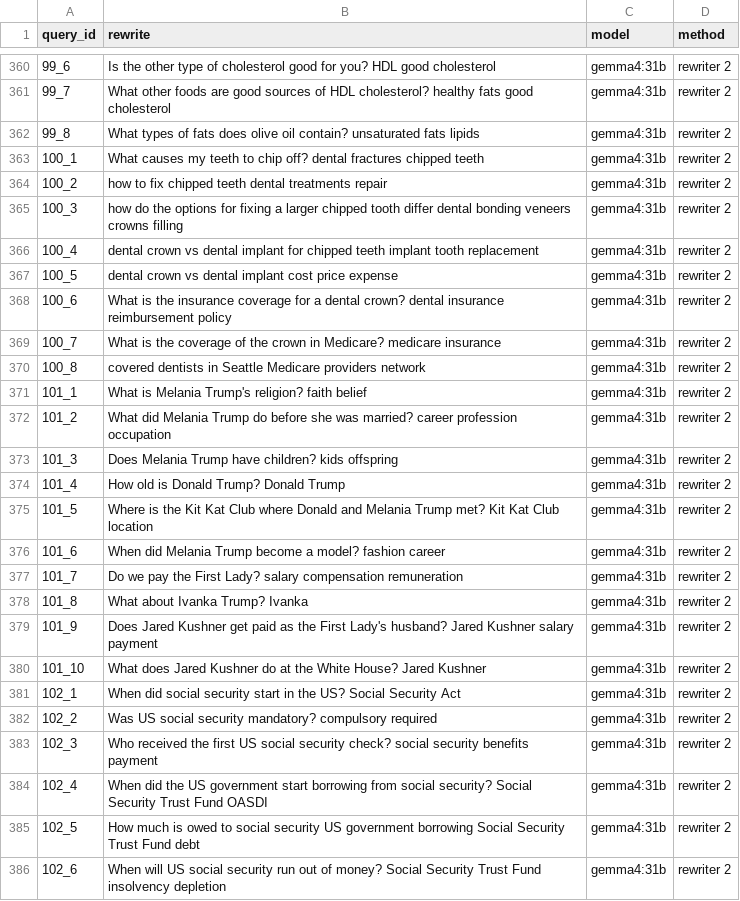
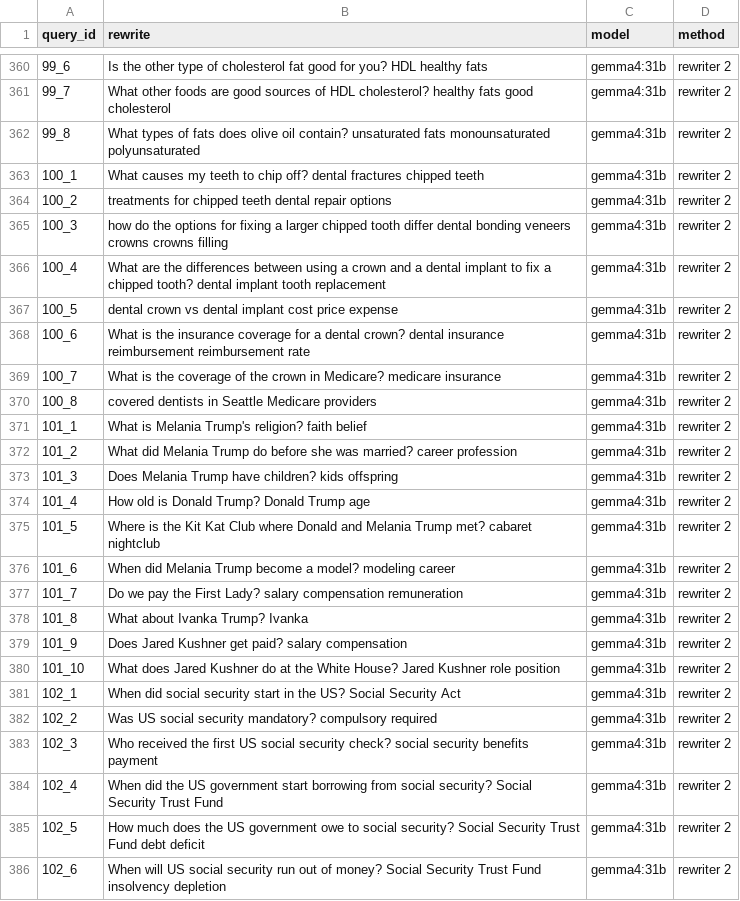
Before and after one commit to nktsagd/query-rewriter, a CSV file: cast2020_results/ollama_rewrites.csv, drawn as a sheet; only a part is shown, gaps mark what is left out; the diff covers the shown part only.

```diff
--- a/cast2020_results/ollama_rewrites.csv
+++ b/cast2020_results/ollama_rewrites.csv
@@ -360,22 +360,22 @@ query_id,rewrite,model,method
-99_6,Is the other type of cholesterol good for you? HDL good cholesterol,gemma4:31b,rewriter 2
+99_6,Is the other type of cholesterol fat good for you? HDL healthy fats,gemma4:31b,rewriter 2
 99_7,What other foods are good sources of HDL cholesterol? healthy fats good cholesterol,gemma4:31b,rewriter 2
-99_8,What types of fats does olive oil contain? unsaturated fats lipids,gemma4:31b,rewriter 2
+99_8,What types of fats does olive oil contain? unsaturated fats monounsaturated polyunsaturated,gemma4:31b,rewriter 2
 100_1,What causes my teeth to chip off? dental fractures chipped teeth,gemma4:31b,rewriter 2
-100_2,how to fix chipped teeth dental treatments repair,gemma4:31b,rewriter 2
-100_3,how do the options for fixing a larger chipped tooth differ dental bonding veneers crowns filling,gemma4:31b,rewriter 2
-100_4,dental crown vs dental implant for chipped teeth implant tooth replacement,gemma4:31b,rewriter 2
+100_2,treatments for chipped teeth dental repair options,gemma4:31b,rewriter 2
+100_3,how do the options for fixing a larger chipped tooth differ dental bonding veneers crowns crowns filling,gemma4:31b,rewriter 2
+100_4,What are the differences between using a crown and a dental implant to fix a chipped tooth? dental implant tooth replacement,gemma4:31b,rewriter 2
 100_5,dental crown vs dental implant cost price expense,gemma4:31b,rewriter 2
-100_6,What is the insurance coverage for a dental crown? dental insurance reimbursement policy,gemma4:31b,rewriter 2
+100_6,What is the insurance coverage for a dental crown? dental insurance reimbursement reimbursement rate,gemma4:31b,rewriter 2
 100_7,What is the coverage of the crown in Medicare? medicare insurance,gemma4:31b,rewriter 2
-100_8,covered dentists in Seattle Medicare providers network,gemma4:31b,rewriter 2
+100_8,covered dentists in Seattle Medicare providers,gemma4:31b,rewriter 2
 101_1,What is Melania Trump's religion? faith belief,gemma4:31b,rewriter 2
-101_2,What did Melania Trump do before she was married? career profession occupation,gemma4:31b,rewriter 2
+101_2,What did Melania Trump do before she was married? career profession,gemma4:31b,rewriter 2
 101_3,Does Melania Trump have children? kids offspring,gemma4:31b,rewriter 2
-101_4,How old is Donald Trump? Donald Trump,gemma4:31b,rewriter 2
-101_5,Where is the Kit Kat Club where Donald and Melania Trump met? Kit Kat Club location,gemma4:31b,rewriter 2
-101_6,When did Melania Trump become a model? fashion career,gemma4:31b,rewriter 2
+101_4,How old is Donald Trump? Donald Trump age,gemma4:31b,rewriter 2
+101_5,Where is the Kit Kat Club where Donald and Melania Trump met? cabaret nightclub,gemma4:31b,rewriter 2
+101_6,When did Melania Trump become a model? modeling career,gemma4:31b,rewriter 2
 101_7,Do we pay the First Lady? salary compensation remuneration,gemma4:31b,rewriter 2
 101_8,What about Ivanka Trump? Ivanka,gemma4:31b,rewriter 2
-101_9,Does Jared Kushner get paid as the First Lady's husband? Jared Kushner salary payment,gemma4:31b,rewriter 2
-101_10,What does Jared Kushner do at the White House? Jared Kushner,gemma4:31b,rewriter 2
+101_9,Does Jared Kushner get paid? salary compensation,gemma4:31b,rewriter 2
+101_10,What does Jared Kushner do at the White House? Jared Kushner role position,gemma4:31b,rewriter 2
 102_1,When did social security start in the US? Social Security Act,gemma4:31b,rewriter 2
@@ -383,4 +383,4 @@ query_id,rewrite,model,method
 102_3,Who received the first US social security check? social security benefits payment,gemma4:31b,rewriter 2
-102_4,When did the US government start borrowing from social security? Social Security Trust Fund OASDI,gemma4:31b,rewriter 2
-102_5,How much is owed to social security US government borrowing Social Security Trust Fund debt,gemma4:31b,rewriter 2
+102_4,When did the US government start borrowing from social security? Social Security Trust Fund,gemma4:31b,rewriter 2
+102_5,How much does the US government owe to social security? Social Security Trust Fund debt deficit,gemma4:31b,rewriter 2
 102_6,When will US social security run out of money? Social Security Trust Fund insolvency depletion,gemma4:31b,rewriter 2
```
Also changed, not shown: 113 edited cells elsewhere in this file, cast2020_results/aggregate_metrics.csv, cast2020_results/llm_minus_raw_per_query.csv, 5 other files.
